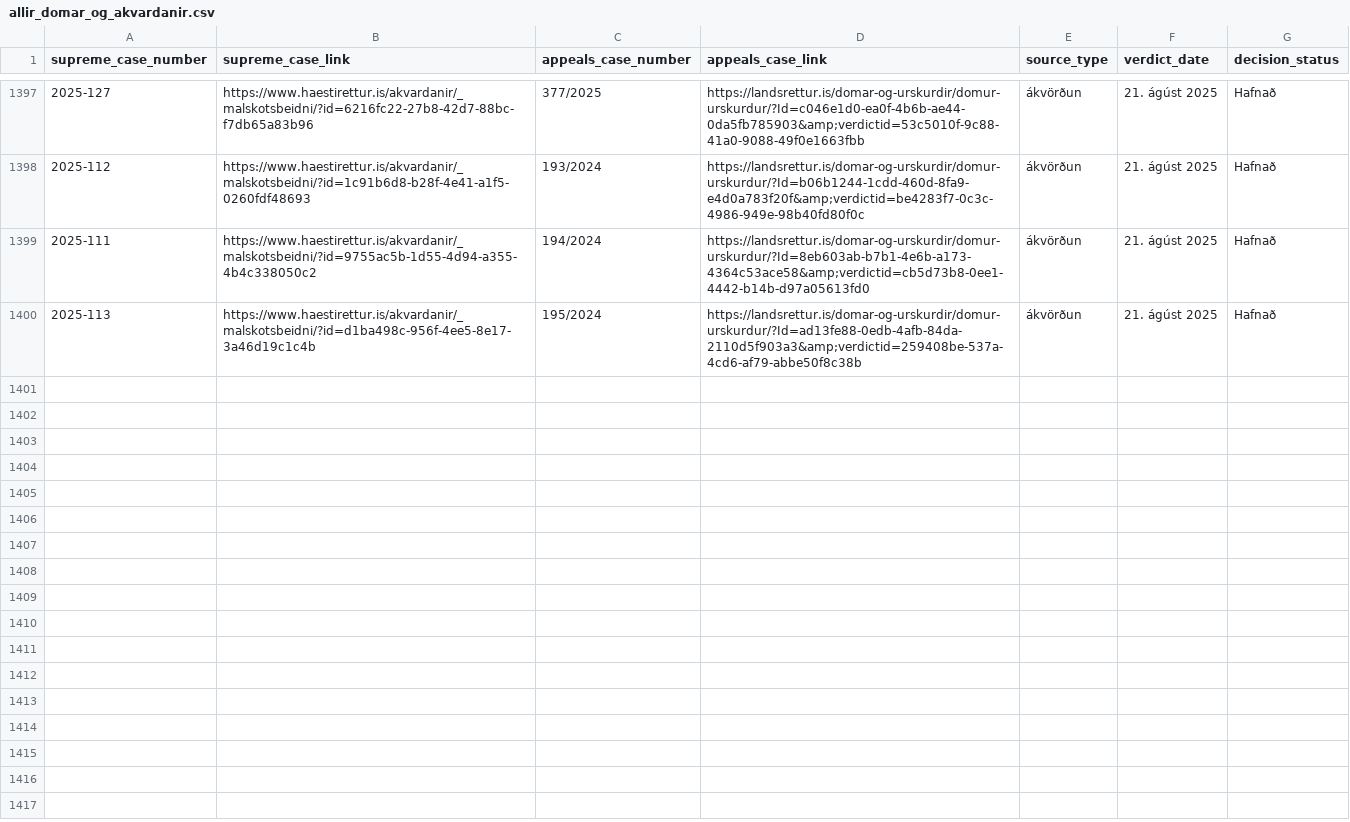
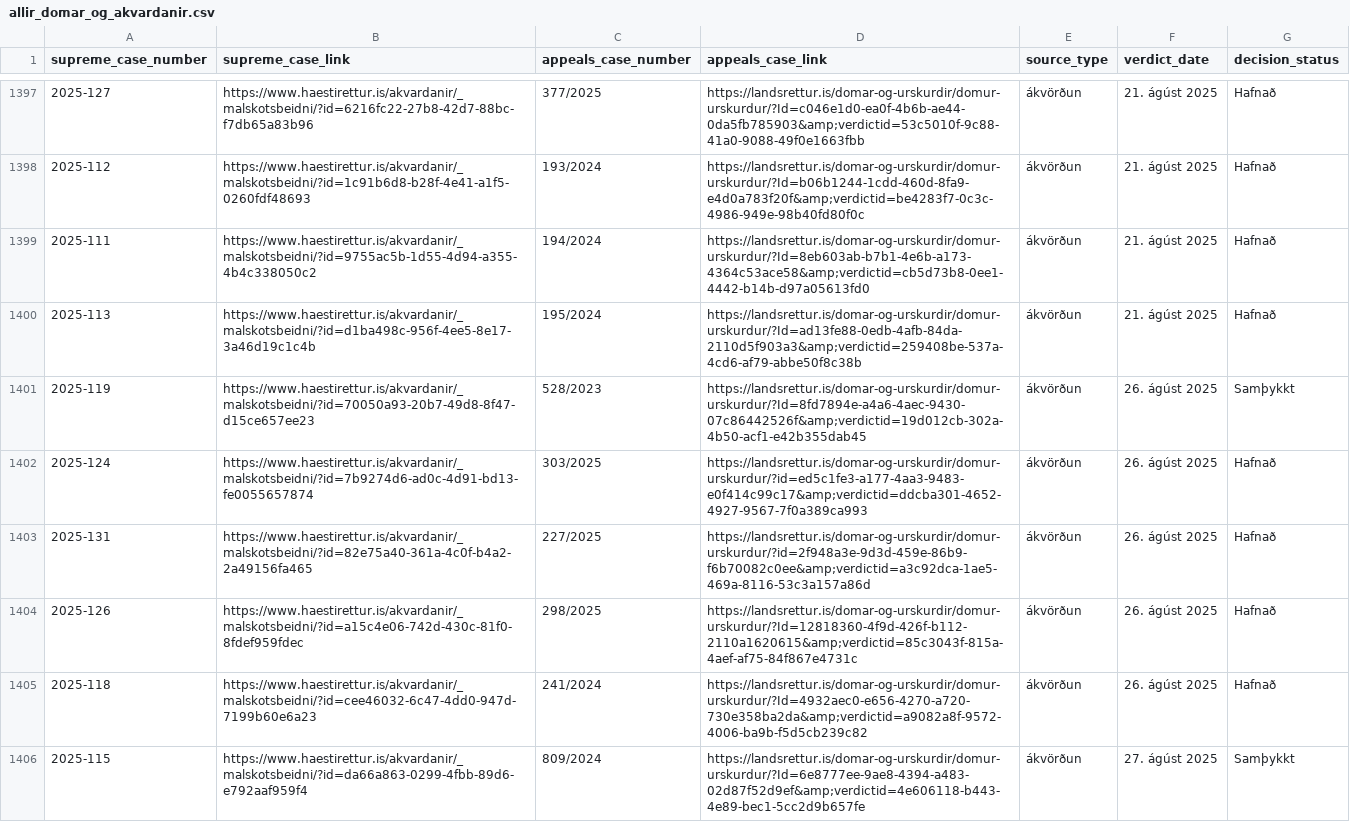
Before and after one commit to larust/hvar-er-haestarettardomurinn, a CSV file: allir_domar_og_akvardanir.csv, drawn as a sheet; only a part is shown, gaps mark what is left out.

Commit message:
chore: update verdicts 2025-08-28T22:00:56Z

```diff
--- a/allir_domar_og_akvardanir.csv
+++ b/allir_domar_og_akvardanir.csv
@@ -1400 +1400,7 @@ supreme_case_number,supreme_case_link,appeals_case_number,appeals_case_link,sour
 2025-113,https://www.haestirettur.is/akvardanir/_malskotsbeidni/?id=d1ba498c-956f-4ee5-8e17-3a46d19c1c4b,195/2024,https://landsrettur.is/domar-og-urskurdir/domur-urskurdur/?Id=ad13fe88-0edb-4afb-84da-2110d5f903a3&amp;verdictid=259408be-537a-4cd6-af79-abbe50f8c38b,ákvörðun,21. ágúst 2025,Hafnað
+2025-119,https://www.haestirettur.is/akvardanir/_malskotsbeidni/?id=70050a93-20b7-49d8-8f47-d15ce657ee23,528/2023,https://landsrettur.is/domar-og-urskurdir/domur-urskurdur/?Id=8fd7894e-a4a6-4aec-9430-07c86442526f&amp;verdictid=19d012cb-302a-4b50-acf1-e42b355dab45,ákvörðun,26. ágúst 2025,Samþykkt
+2025-124,https://www.haestirettur.is/akvardanir/_malskotsbeidni/?id=7b9274d6-ad0c-4d91-bd13-fe0055657874,303/2025,https://landsrettur.is/domar-og-urskurdir/domur-urskurdur/?id=ed5c1fe3-a177-4aa3-9483-e0f414c99c17&amp;verdictid=ddcba301-4652-4927-9567-7f0a389ca993,ákvörðun,26. ágúst 2025,Hafnað
+2025-131,https://www.haestirettur.is/akvardanir/_malskotsbeidni/?id=82e75a40-361a-4c0f-b4a2-2a49156fa465,227/2025,https://landsrettur.is/domar-og-urskurdir/domur-urskurdur/?id=2f948a3e-9d3d-459e-86b9-f6b70082c0ee&amp;verdictid=a3c92dca-1ae5-469a-8116-53c3a157a86d,ákvörðun,26. ágúst 2025,Hafnað
+2025-126,https://www.haestirettur.is/akvardanir/_malskotsbeidni/?id=a15c4e06-742d-430c-81f0-8fdef959fdec,298/2025,https://landsrettur.is/domar-og-urskurdir/domur-urskurdur/?Id=12818360-4f9d-426f-b112-2110a1620615&amp;verdictid=85c3043f-815a-4aef-af75-84f867e4731c,ákvörðun,26. ágúst 2025,Hafnað
+2025-118,https://www.haestirettur.is/akvardanir/_malskotsbeidni/?id=cee46032-6c47-4dd0-947d-7199b60e6a23,241/2024,https://landsrettur.is/domar-og-urskurdir/domur-urskurdur/?Id=4932aec0-e656-4270-a720-730e358ba2da&amp;verdictid=a9082a8f-9572-4006-ba9b-f5d5cb239c82,ákvörðun,26. ágúst 2025,Hafnað
+2025-115,https://www.haestirettur.is/akvardanir/_malskotsbeidni/?id=da66a863-0299-4fbb-89d6-e792aaf959f4,809/2024,https://landsrettur.is/domar-og-urskurdir/domur-urskurdur/?Id=6e8777ee-9ae8-4394-a483-02d87f52d9ef&amp;verdictid=4e606118-b443-4e89-bec1-5cc2d9b657fe,ákvörðun,27. ágúst 2025,Samþykkt
```
Also changed, not shown: 2 other files.
